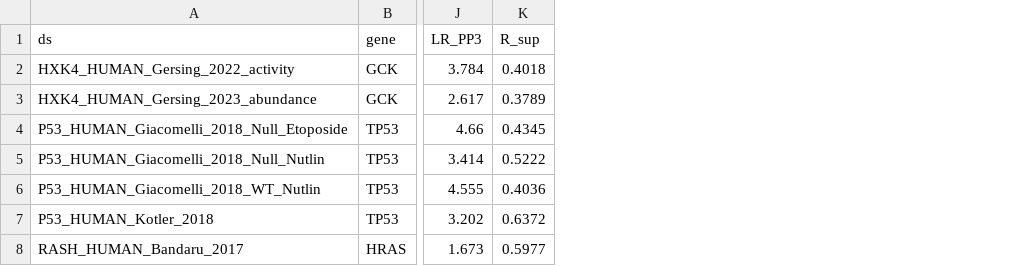
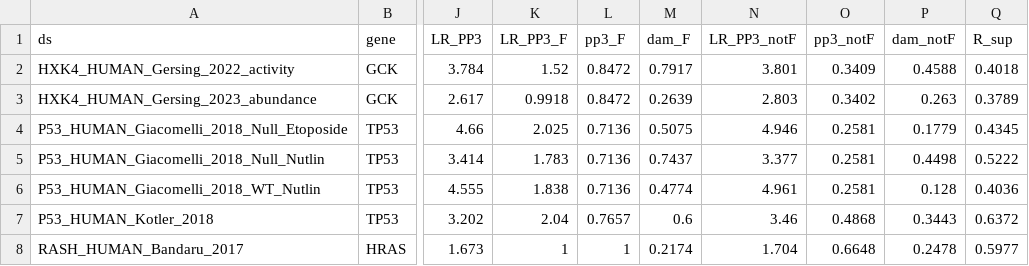
Before and after one commit to tanukusaitejesh-prog/ndd-pp3-calibration, a TSV file: results_fullstudy/mave_curated_sites.tsv, drawn as a sheet; only a part is shown, gaps mark what is left out; the diff names each change by its address in the sheet, - before the commit and + after, or states it on an @@ line.

```diff
--- a/results_fullstudy/mave_curated_sites.tsv
+++ b/results_fullstudy/mave_curated_sites.tsv
+column K (LR_PP3_F), rows 2-8: 1.52 | 0.9918 | 2.025 | 1.783 | 1.838 | 2.04 | 1
+column L (pp3_F), rows 2-8: 0.8472 | 0.8472 | 0.7136 | 0.7136 | 0.7136 | 0.7657 | 1
+column M (dam_F), rows 2-8: 0.7917 | 0.2639 | 0.5075 | 0.7437 | 0.4774 | 0.6 | 0.2174
+column N (LR_PP3_notF), rows 2-8: 3.801 | 2.803 | 4.946 | 3.377 | 4.961 | 3.46 | 1.704
+column O (pp3_notF), rows 2-8: 0.3409 | 0.3402 | 0.2581 | 0.2581 | 0.2581 | 0.4868 | 0.6648
+column P (dam_notF), rows 2-8: 0.4588 | 0.263 | 0.1779 | 0.4498 | 0.128 | 0.3443 | 0.2478
```
Also changed, not shown: 6 other files.
